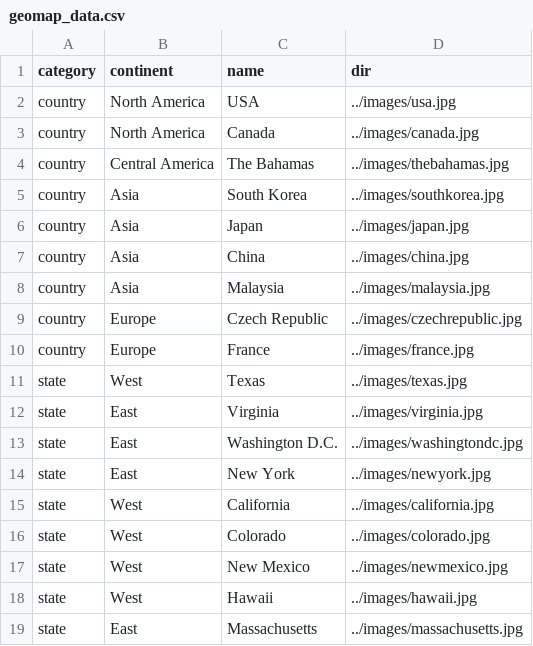
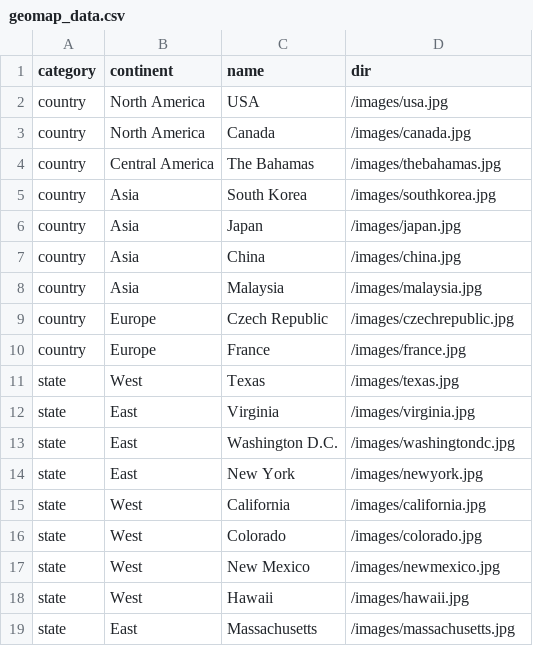
Before and after one commit to aybcho/map-your-travels, a CSV file: data/geomap_data.csv, drawn as a sheet.

Commit message:
Updated csv data

```diff
--- a/data/geomap_data.csv
+++ b/data/geomap_data.csv
@@ -1,19 +1,19 @@
 category,continent,name,dir
-country,North America,USA,../images/usa.jpg
-country,North America,Canada,../images/canada.jpg
-country,Central America,The Bahamas,../images/thebahamas.jpg
-country,Asia,South Korea,../images/southkorea.jpg
-country,Asia,Japan,../images/japan.jpg
-country,Asia,China,../images/china.jpg
-country,Asia,Malaysia,../images/malaysia.jpg
-country,Europe,Czech Republic,../images/czechrepublic.jpg
-country,Europe,France,../images/france.jpg
-state,West,Texas,../images/texas.jpg
-state,East,Virginia,../images/virginia.jpg
-state,East,Washington D.C.,../images/washingtondc.jpg
-state,East,New York,../images/newyork.jpg
-state,West,California,../images/california.jpg
-state,West,Colorado,../images/colorado.jpg
-state,West,New Mexico,../images/newmexico.jpg
-state,West,Hawaii,../images/hawaii.jpg
-state,East,Massachusetts,../images/massachusetts.jpg
+country,North America,USA,/images/usa.jpg
+country,North America,Canada,/images/canada.jpg
+country,Central America,The Bahamas,/images/thebahamas.jpg
+country,Asia,South Korea,/images/southkorea.jpg
+country,Asia,Japan,/images/japan.jpg
+country,Asia,China,/images/china.jpg
+country,Asia,Malaysia,/images/malaysia.jpg
+country,Europe,Czech Republic,/images/czechrepublic.jpg
+country,Europe,France,/images/france.jpg
+state,West,Texas,/images/texas.jpg
+state,East,Virginia,/images/virginia.jpg
+state,East,Washington D.C.,/images/washingtondc.jpg
+state,East,New York,/images/newyork.jpg
+state,West,California,/images/california.jpg
+state,West,Colorado,/images/colorado.jpg
+state,West,New Mexico,/images/newmexico.jpg
+state,West,Hawaii,/images/hawaii.jpg
+state,East,Massachusetts,/images/massachusetts.jpg
```
